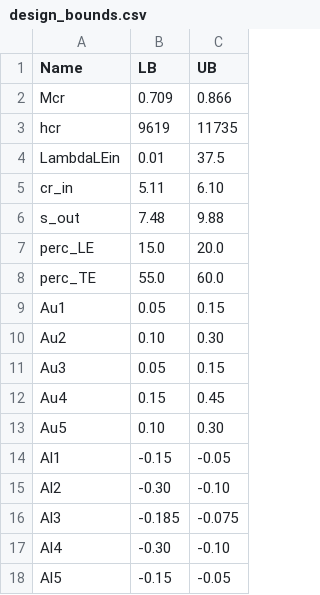
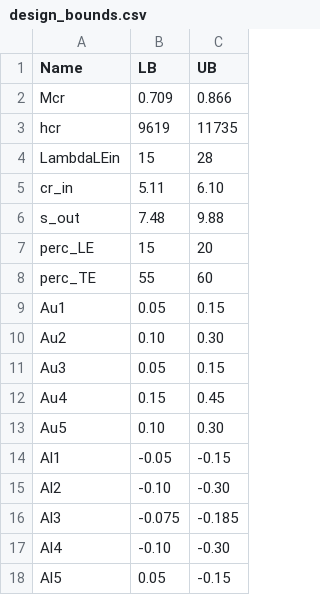
Before and after one commit to cawass/Assigment_git, a CSV file: design_bounds.csv, drawn as a sheet.

```diff
--- a/design_bounds.csv
+++ b/design_bounds.csv
@@ -3,7 +3,7 @@ Mcr,0.709,0.866
 hcr,9619,11735
-LambdaLEin,0.01,37.5
+LambdaLEin,15,28
 cr_in,5.11,6.10
 s_out,7.48,9.88
-perc_LE,15.0,20.0
-perc_TE,55.0,60.0
+perc_LE,15,20
+perc_TE,55,60
 Au1,0.05,0.15
@@ -13,6 +13,6 @@ Au4,0.15,0.45
 Au5,0.10,0.30
-Al1,-0.15,-0.05
-Al2,-0.30,-0.10
-Al3,-0.185,-0.075
-Al4,-0.30,-0.10
-Al5,-0.15,-0.05
+Al1,-0.05,-0.15
+Al2,-0.10,-0.30
+Al3,-0.075,-0.185
+Al4,-0.10,-0.30
+Al5,0.05,-0.15
```
Also changed, not shown: constants_ae4205.csv, 2 other files.
